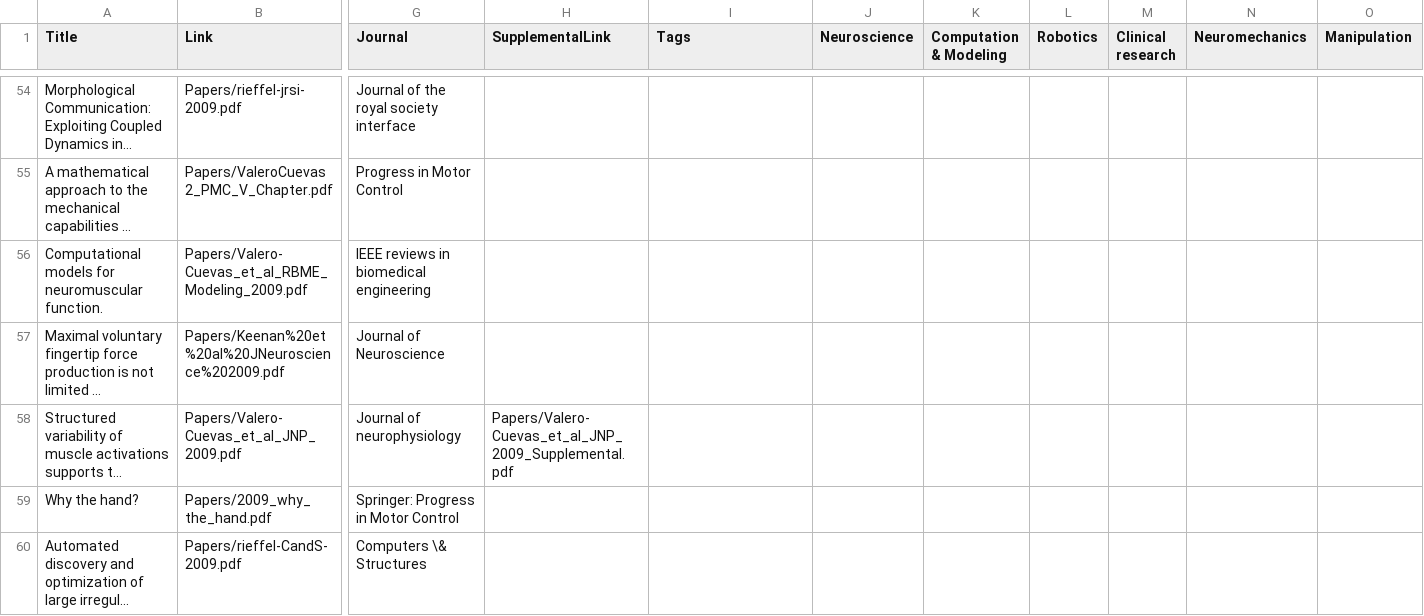
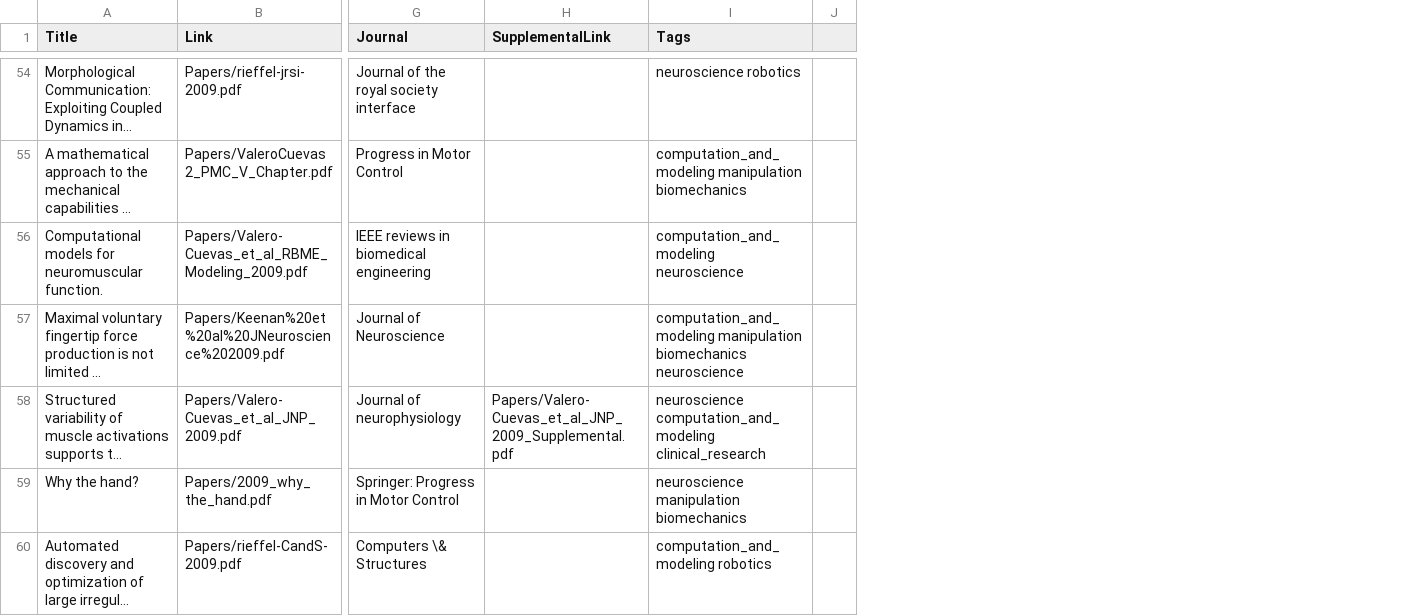
Before and after one commit to usc-bbdl/usc-bbdl.github.io, a CSV file: _data/publications.csv, drawn as a sheet; only a part is shown, gaps mark what is left out; long unchanged cells end in …; removed rows and columns are numbered as before the commit, all else as after; the diff covers the shown part only; the diff names each change by its address in the sheet, - before the commit and + after, or states it on an @@ line.

```diff
--- a/_data/publications.csv
+++ b/_data/publications.csv
-column J (Neuroscience), empty
-column K (Computation & Modeling), empty
-column L (Robotics), empty
-column M (Clinical research), empty
-column N (Neuromechanics), empty
-column O (Manipulation), empty
+column J, empty
-I54 (Tags): (empty)
+I54 (Tags): neuroscience robotics
-I55 (Tags): (empty)
+I55 (Tags): computation_and_modeling manipulation biomechanics
-I56 (Tags): (empty)
+I56 (Tags): computation_and_modeling neuroscience
-I57 (Tags): (empty)
+I57 (Tags): computation_and_modeling manipulation biomechanics neuroscience
-I58 (Tags): (empty)
+I58 (Tags): neuroscience computation_and_modeling clinical_research
-I59 (Tags): (empty)
+I59 (Tags): neuroscience manipulation biomechanics
-I60 (Tags): (empty)
+I60 (Tags): computation_and_modeling robotics
```
Also changed, not shown: 81 edited cells elsewhere in this file, 1 other file.
